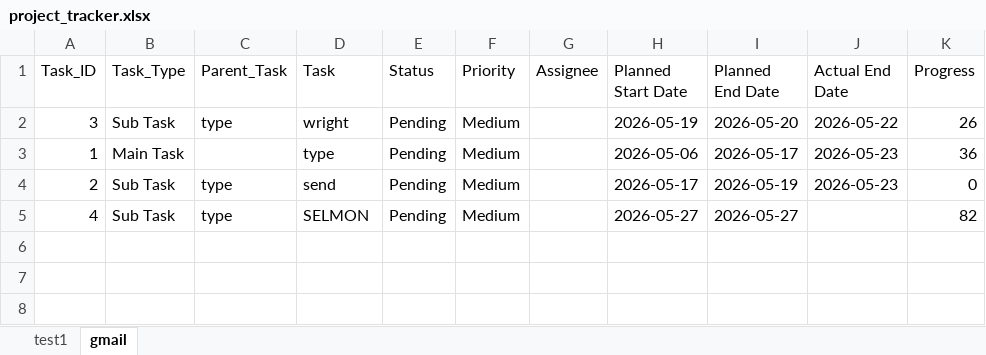
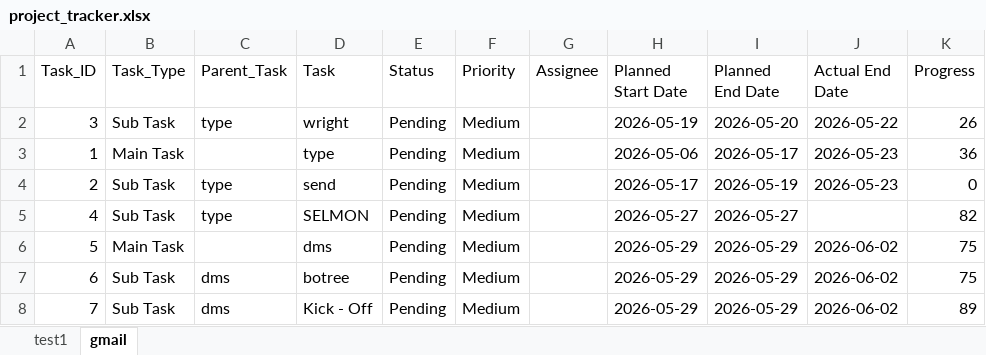
Before and after one commit to sandipmandal1792-tech/project-dashboard, an Excel workbook: project_tracker.xlsx, sheet gmail, drawn as a sheet; values as stored, in another font and other column widths than the file's, no borders; the diff names each change by its address in the sheet, - before the commit and + after, or states it on an @@ line.

```diff
--- a/project_tracker.xlsx (sheet gmail)
+++ b/project_tracker.xlsx (sheet gmail)
+row 6: 5 | Main Task |  | dms | Pending | Medium |  | 2026-05-29 | 2026-05-29 | 2026-06-02 | 75
+row 7: 6 | Sub Task | dms | botree | Pending | Medium |  | 2026-05-29 | 2026-05-29 | 2026-06-02 | 75
+row 8: 7 | Sub Task | dms | Kick - Off | Pending | Medium |  | 2026-05-29 | 2026-05-29 | 2026-06-02 | 89
```
Also changed, not shown: sheet test1, 3 other files.
